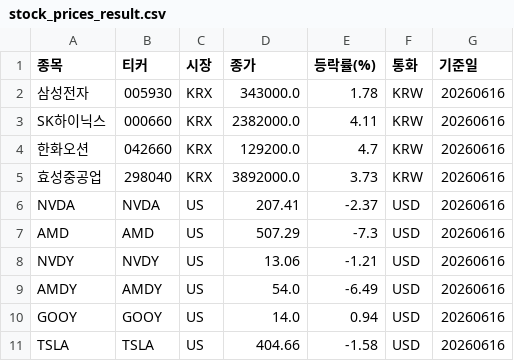
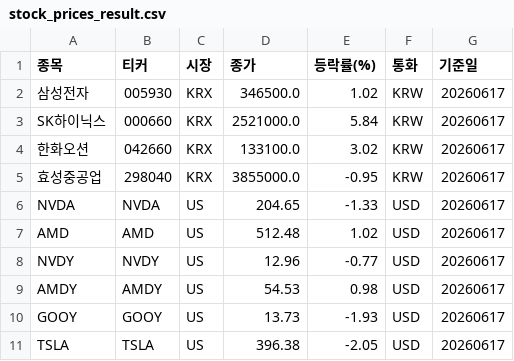
Before and after one commit to PeterykSong/stock, a CSV file: stock_prices_result.csv, drawn as a sheet.

```diff
--- a/stock_prices_result.csv
+++ b/stock_prices_result.csv
@@ -1,11 +1,11 @@
 종목,티커,시장,종가,등락률(%),통화,기준일
-삼성전자,005930,KRX,343000.0,1.78,KRW,20260616
-SK하이닉스,000660,KRX,2382000.0,4.11,KRW,20260616
-한화오션,042660,KRX,129200.0,4.7,KRW,20260616
-효성중공업,298040,KRX,3892000.0,3.73,KRW,20260616
-NVDA,NVDA,US,207.41,-2.37,USD,20260616
-AMD,AMD,US,507.29,-7.3,USD,20260616
-NVDY,NVDY,US,13.06,-1.21,USD,20260616
-AMDY,AMDY,US,54.0,-6.49,USD,20260616
-GOOY,GOOY,US,14.0,0.94,USD,20260616
-TSLA,TSLA,US,404.66,-1.58,USD,20260616
+삼성전자,005930,KRX,346500.0,1.02,KRW,20260617
+SK하이닉스,000660,KRX,2521000.0,5.84,KRW,20260617
+한화오션,042660,KRX,133100.0,3.02,KRW,20260617
+효성중공업,298040,KRX,3855000.0,-0.95,KRW,20260617
+NVDA,NVDA,US,204.65,-1.33,USD,20260617
+AMD,AMD,US,512.48,1.02,USD,20260617
+NVDY,NVDY,US,12.96,-0.77,USD,20260617
+AMDY,AMDY,US,54.53,0.98,USD,20260617
+GOOY,GOOY,US,13.73,-1.93,USD,20260617
+TSLA,TSLA,US,396.38,-2.05,USD,20260617
```
Also changed, not shown: 1 other file.
